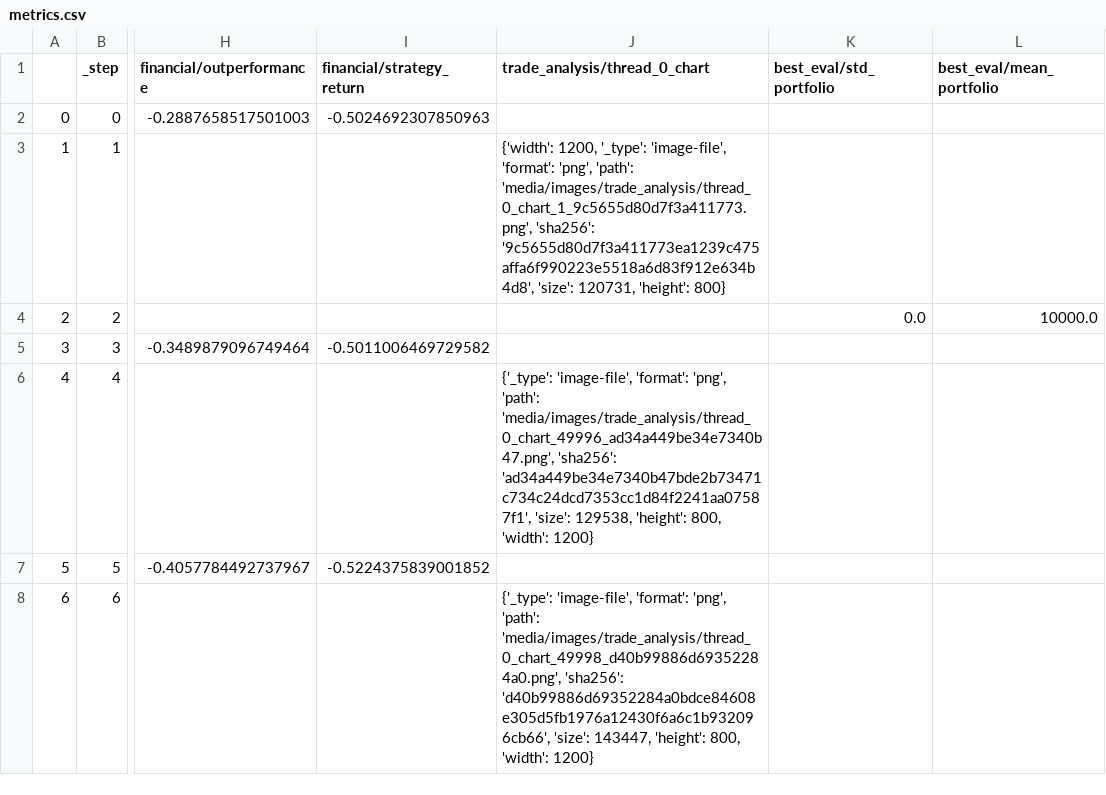
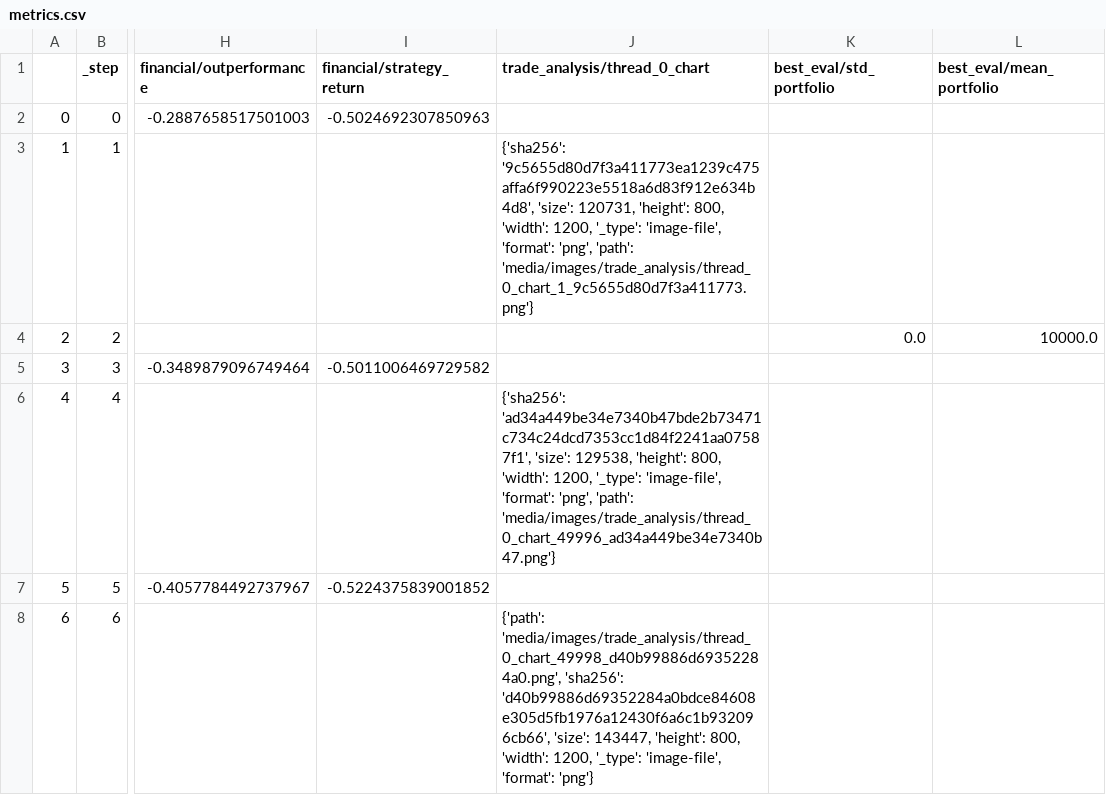
Before and after one commit to zhivko/ai-trading-bot-3, a CSV file: results/metrics.csv, drawn as a sheet; only a part is shown, gaps mark what is left out; the diff names each change by its address in the sheet, - before the commit and + after, or states it on an @@ line.

```diff
--- a/results/metrics.csv
+++ b/results/metrics.csv
-J3 (trade_analysis/thread_0_chart): {'width': 1200, '_type': 'image-file', 'format': 'png', 'path': 'media/images/trade_analysis/thread_0_chart_1_9c5655d80d7f3a411773.png', 'sha256': '9c5655d80d7f3a411773ea1239c475affa6f990223e5518a6d83f912e634b4d8', 'size': 120731, 'height': 800}
+J3 (trade_analysis/thread_0_chart): {'sha256': '9c5655d80d7f3a411773ea1239c475affa6f990223e5518a6d83f912e634b4d8', 'size': 120731, 'height': 800, 'width': 1200, '_type': 'image-file', 'format': 'png', 'path': 'media/images/trade_analysis/thread_0_chart_1_9c5655d80d7f3a411773.png'}
-J6 (trade_analysis/thread_0_chart): {'_type': 'image-file', 'format': 'png', 'path': 'media/images/trade_analysis/thread_0_chart_49996_ad34a449be34e7340b47.png', 'sha256': 'ad34a449be34e7340b47bde2b73471c734c24dcd7353cc1d84f2241aa07587f1', 'size': 129538, 'height': 800, 'width': 1200}
+J6 (trade_analysis/thread_0_chart): {'sha256': 'ad34a449be34e7340b47bde2b73471c734c24dcd7353cc1d84f2241aa07587f1', 'size': 129538, 'height': 800, 'width': 1200, '_type': 'image-file', 'format': 'png', 'path': 'media/images/trade_analysis/thread_0_chart_49996_ad34a449be34e7340b47.png'}
-J8 (trade_analysis/thread_0_chart): {'_type': 'image-file', 'format': 'png', 'path': 'media/images/trade_analysis/thread_0_chart_49998_d40b99886d69352284a0.png', 'sha256': 'd40b99886d69352284a0bdce84608e305d5fb1976a12430f6a6c1b932096cb66', 'size': 143447, 'height': 800, 'width': 1200}
+J8 (trade_analysis/thread_0_chart): {'path': 'media/images/trade_analysis/thread_0_chart_49998_d40b99886d69352284a0.png', 'sha256': 'd40b99886d69352284a0bdce84608e305d5fb1976a12430f6a6c1b932096cb66', 'size': 143447, 'height': 800, 'width': 1200, '_type': 'image-file', 'format': 'png'}
```
Also changed, not shown: 1 other file.
